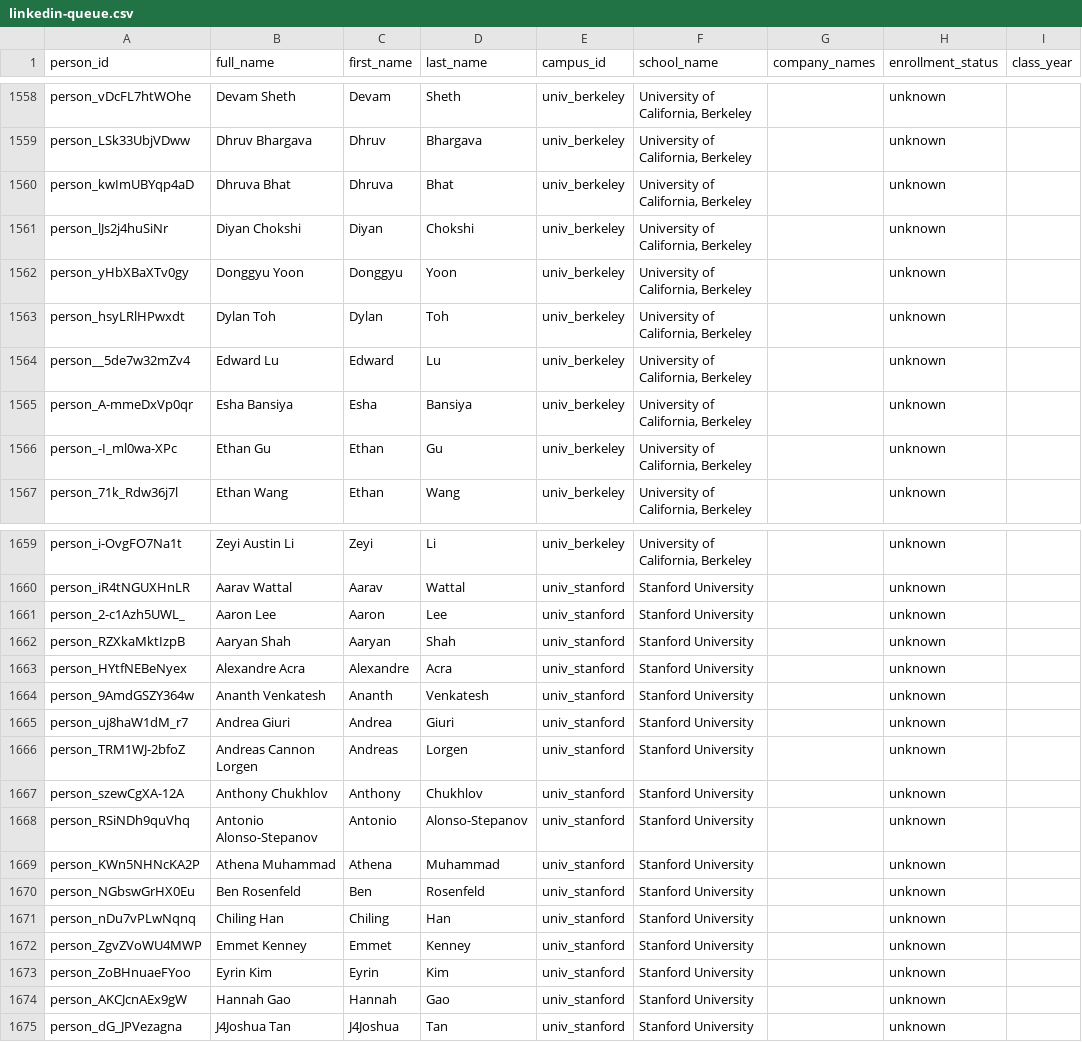
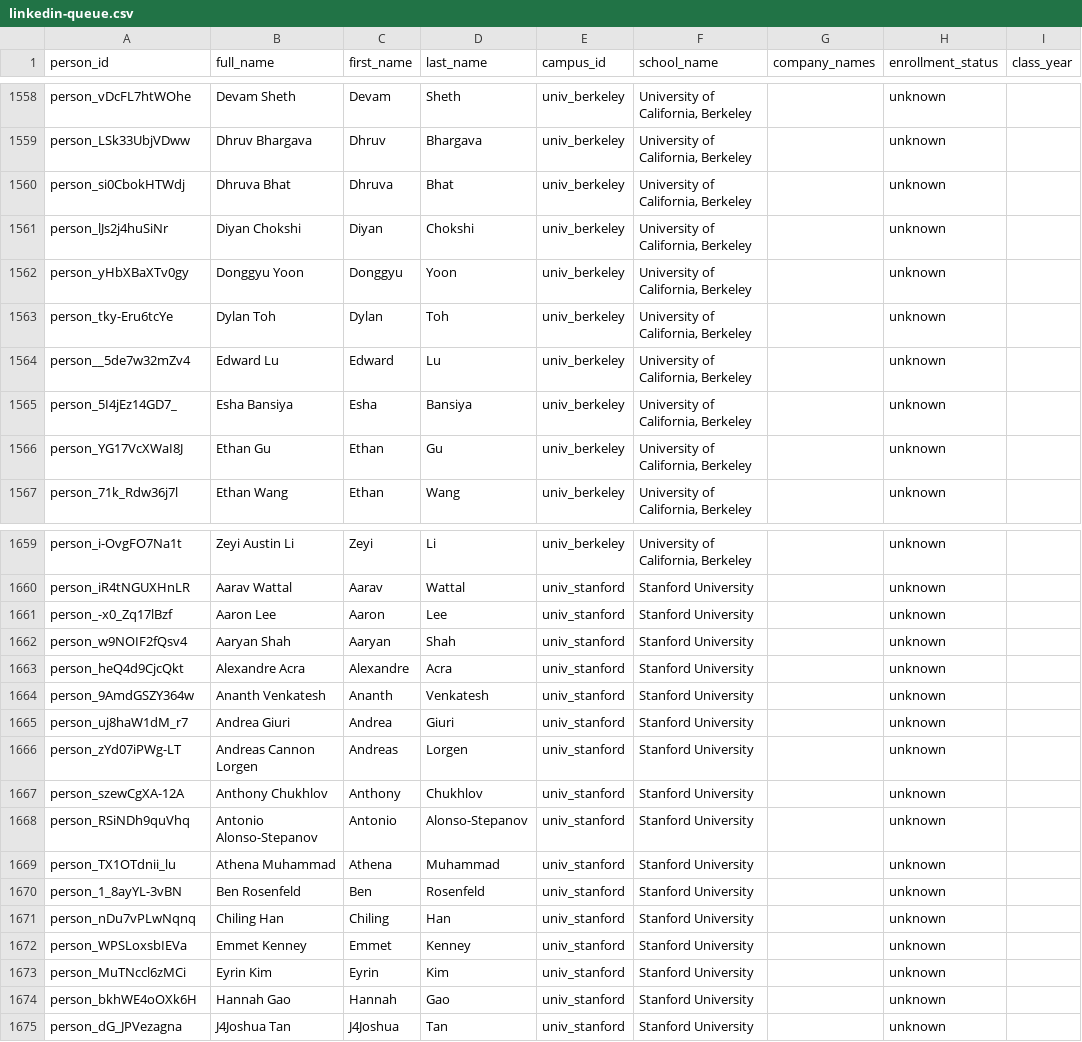
Before and after one commit to amyzhuang111/dorm-room-fund-scout, a CSV file: data/exports/linkedin-queue.csv, drawn as a sheet; only a part is shown, gaps mark what is left out; the diff covers the shown part only; the diff names each change by its address in the sheet, - before the commit and + after, or states it on an @@ line.

```diff
--- a/data/exports/linkedin-queue.csv
+++ b/data/exports/linkedin-queue.csv
-A1560 (person_id): person_kwImUBYqp4aD
+A1560 (person_id): person_si0CbokHTWdj
-A1563 (person_id): person_hsyLRlHPwxdt
+A1563 (person_id): person_tky-Eru6tcYe
-A1565 (person_id): person_A-mmeDxVp0qr
+A1565 (person_id): person_5I4jEz14GD7_
-A1566 (person_id): person_-I_ml0wa-XPc
+A1566 (person_id): person_YG17VcXWaI8J
-A1661 (person_id): person_2-c1Azh5UWL_
+A1661 (person_id): person_-x0_Zq17lBzf
-A1662 (person_id): person_RZXkaMktIzpB
+A1662 (person_id): person_w9NOIF2fQsv4
-A1663 (person_id): person_HYtfNEBeNyex
+A1663 (person_id): person_heQ4d9CjcQkt
-A1666 (person_id): person_TRM1WJ-2bfoZ
+A1666 (person_id): person_zYd07iPWg-LT
-A1669 (person_id): person_KWn5NHNcKA2P
+A1669 (person_id): person_TX1OTdnii_lu
-A1670 (person_id): person_NGbswGrHX0Eu
+A1670 (person_id): person_1_8ayYL-3vBN
-A1672 (person_id): person_ZgvZVoWU4MWP
+A1672 (person_id): person_WPSLoxsbIEVa
-A1673 (person_id): person_ZoBHnuaeFYoo
+A1673 (person_id): person_MuTNccl6zMCi
-A1674 (person_id): person_AKCJcnAEx9gW
+A1674 (person_id): person_bkhWE4oOXk6H
```
Also changed, not shown: 21 edited cells elsewhere in this file, 3 other files.
